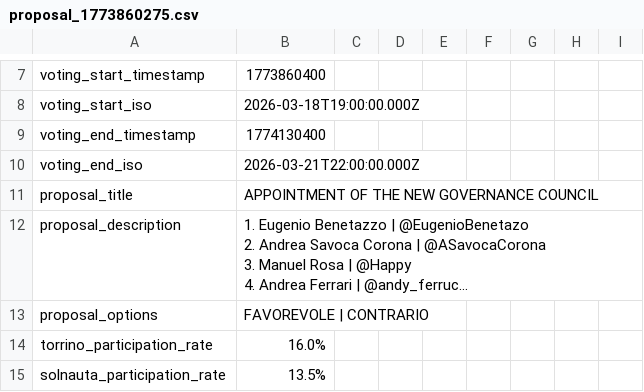
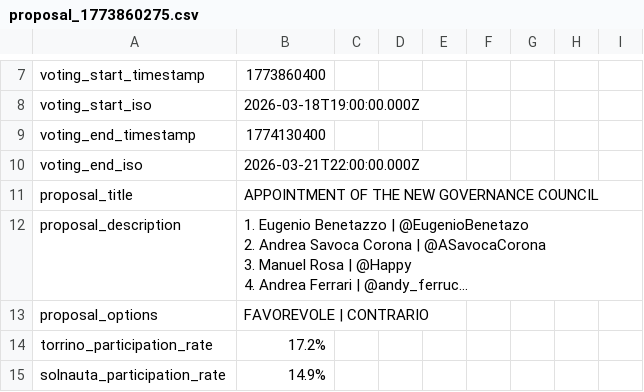
Before and after one commit to Happydao/torrino-dao-voting-core, a CSV file: data/proposal_1773860275.csv, drawn as a sheet; only a part is shown, gaps mark what is left out; long unchanged cells end in …; the diff covers the shown part only; the diff names each change by its address in the sheet, - before the commit and + after, or states it on an @@ line.

Commit message:
voting in progress 1773860275

```diff
--- a/data/proposal_1773860275.csv
+++ b/data/proposal_1773860275.csv
-B14: 16.0%
+B14: 17.2%
-B15: 13.5%
+B15: 14.9%
```
Also changed, not shown: 2 added rows and 3 edited cells elsewhere in this file.
